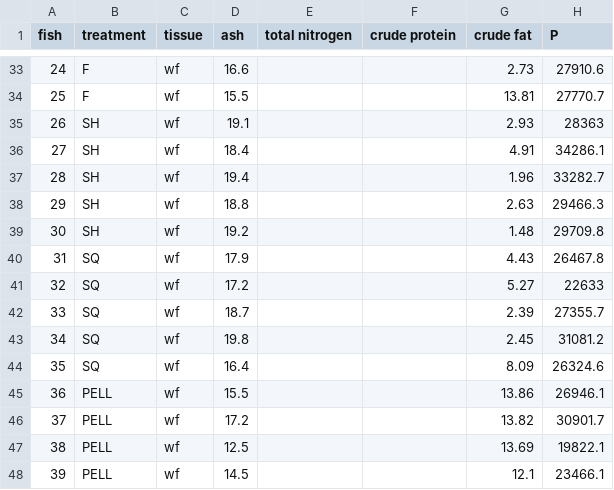
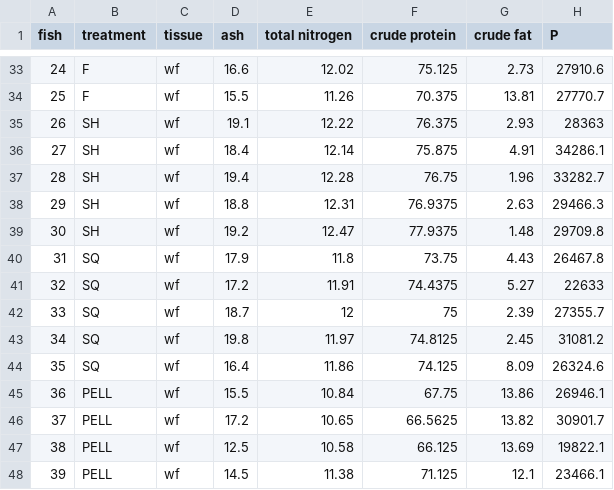
Before and after one commit to daveklett/David-Klett-Sciaenops-Ocellatus-Feeding-Trial-Metabolomics, a CSV file: data/composition_data.csv, drawn as a sheet; only a part is shown, gaps mark what is left out; the diff covers the shown part only; the diff names each change by its address in the sheet, - before the commit and + after, or states it on an @@ line.

```diff
--- a/data/composition_data.csv
+++ b/data/composition_data.csv
-E33 (total nitrogen): (empty)
+E33 (total nitrogen): 12.02
-F33 (crude protein): (empty)
+F33 (crude protein): 75.125
-E34 (total nitrogen): (empty)
+E34 (total nitrogen): 11.26
-F34 (crude protein): (empty)
+F34 (crude protein): 70.375
-E35 (total nitrogen): (empty)
+E35 (total nitrogen): 12.22
-F35 (crude protein): (empty)
+F35 (crude protein): 76.375
-E36 (total nitrogen): (empty)
+E36 (total nitrogen): 12.14
-F36 (crude protein): (empty)
+F36 (crude protein): 75.875
-E37 (total nitrogen): (empty)
+E37 (total nitrogen): 12.28
-F37 (crude protein): (empty)
+F37 (crude protein): 76.75
-E38 (total nitrogen): (empty)
+E38 (total nitrogen): 12.31
-F38 (crude protein): (empty)
+F38 (crude protein): 76.9375
-E39 (total nitrogen): (empty)
+E39 (total nitrogen): 12.47
-F39 (crude protein): (empty)
+F39 (crude protein): 77.9375
-E40 (total nitrogen): (empty)
+E40 (total nitrogen): 11.8
-F40 (crude protein): (empty)
+F40 (crude protein): 73.75
-E41 (total nitrogen): (empty)
+E41 (total nitrogen): 11.91
-F41 (crude protein): (empty)
+F41 (crude protein): 74.4375
-E42 (total nitrogen): (empty)
+E42 (total nitrogen): 12
-F42 (crude protein): (empty)
+F42 (crude protein): 75
-E43 (total nitrogen): (empty)
+E43 (total nitrogen): 11.97
-F43 (crude protein): (empty)
+F43 (crude protein): 74.8125
-E44 (total nitrogen): (empty)
+E44 (total nitrogen): 11.86
-F44 (crude protein): (empty)
+F44 (crude protein): 74.125
-E45 (total nitrogen): (empty)
+E45 (total nitrogen): 10.84
-F45 (crude protein): (empty)
+F45 (crude protein): 67.75
-E46 (total nitrogen): (empty)
+E46 (total nitrogen): 10.65
-F46 (crude protein): (empty)
+F46 (crude protein): 66.5625
-E47 (total nitrogen): (empty)
+E47 (total nitrogen): 10.58
-F47 (crude protein): (empty)
+F47 (crude protein): 66.125
-E48 (total nitrogen): (empty)
+E48 (total nitrogen): 11.38
-F48 (crude protein): (empty)
+F48 (crude protein): 71.125
```
Also changed, not shown: 163 edited cells elsewhere in this file.
